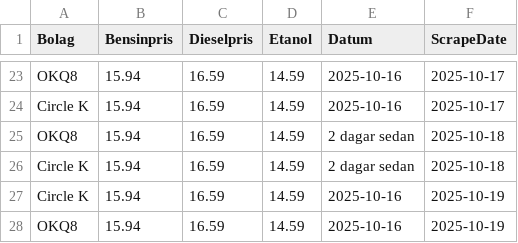
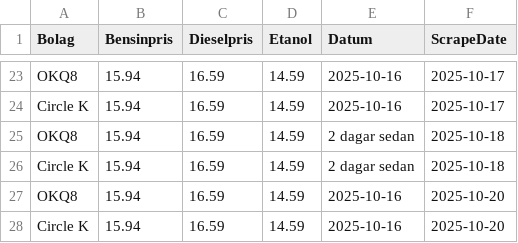
Before and after one commit to FastAndFunky/gaspricescraper, a CSV file: bensinstation_prices.csv, drawn as a sheet; only a part is shown, gaps mark what is left out.

```diff
--- a/bensinstation_prices.csv
+++ b/bensinstation_prices.csv
@@ -26,3 +26,3 @@ OKQ8,15.94,16.59,14.59,2 dagar sedan,2025-10-18
 Circle K,15.94,16.59,14.59,2 dagar sedan,2025-10-18
-Circle K,15.94,16.59,14.59,2025-10-16,2025-10-19
-OKQ8,15.94,16.59,14.59,2025-10-16,2025-10-19
+OKQ8,15.94,16.59,14.59,2025-10-16,2025-10-20
+Circle K,15.94,16.59,14.59,2025-10-16,2025-10-20
```
Also changed, not shown: bensinpriser_prices.csv.
